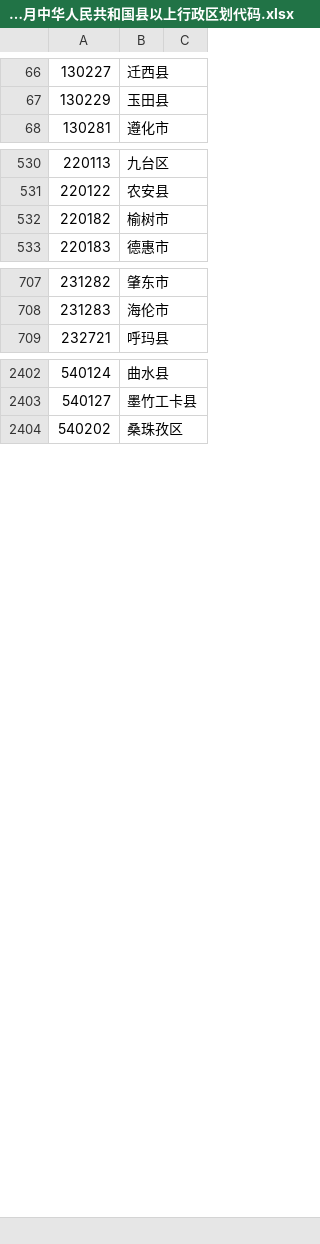
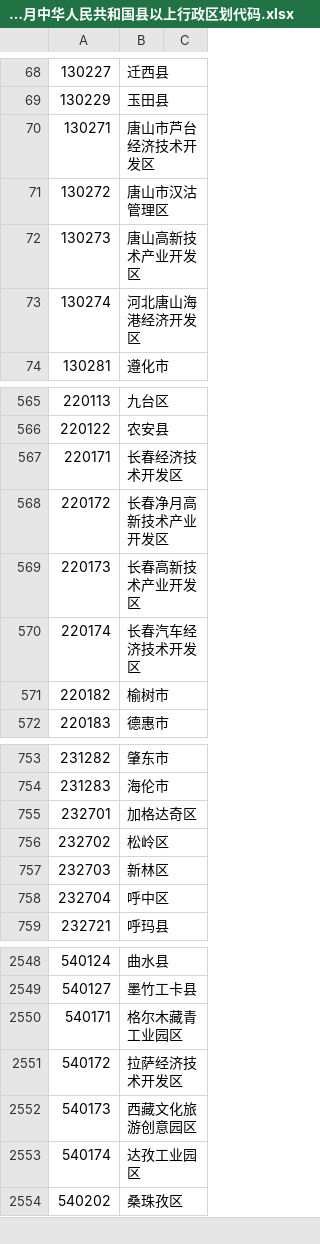
Before and after one commit to Hyhyhyhyhyhyh/CN_area_code_2017, an Excel workbook: 2017年12月中华人民共和国县以上行政区划代码.xlsx, sheet 2017年12月中华人民共和国县以上行政区划代码, drawn as a sheet; only a part is shown, gaps mark what is left out; values as stored, in another font and other column widths than the file's, no borders; the diff covers the shown part only; the diff names each change by its address in the sheet, - before the commit and + after, or states it on an @@ line.

```diff
--- a/2017年12月中华人民共和国县以上行政区划代码.xlsx (sheet 2017年12月中华人民共和国县以上行政区划代码)
+++ b/2017年12月中华人民共和国县以上行政区划代码.xlsx (sheet 2017年12月中华人民共和国县以上行政区划代码)
+row 70: 130271 | 唐山市芦台经济技术开发区
+row 71: 130272 | 唐山市汉沽管理区
+row 72: 130273 | 唐山高新技术产业开发区
+row 73: 130274 | 河北唐山海港经济开发区
+row 567: 220171 | 长春经济技术开发区
+row 568: 220172 | 长春净月高新技术产业开发区
+row 569: 220173 | 长春高新技术产业开发区
+row 570: 220174 | 长春汽车经济技术开发区
+row 755: 232701 | 加格达奇区
+row 756: 232702 | 松岭区
+row 757: 232703 | 新林区
+row 758: 232704 | 呼中区
+row 2550: 540171 | 格尔木藏青工业园区
+row 2551: 540172 | 拉萨经济技术开发区
+row 2552: 540173 | 西藏文化旅游创意园区
+row 2553: 540174 | 达孜工业园区
```
Also changed, not shown: 140 added rows and 1 edited cell elsewhere in this sheet, sheet 处理后的数据, 4 other files.
